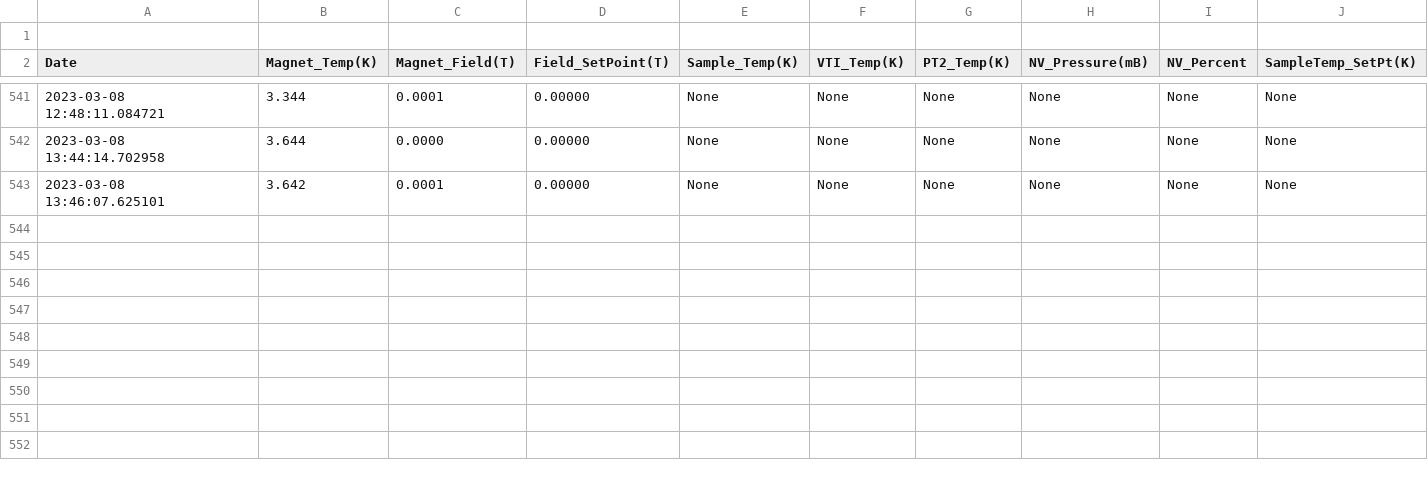
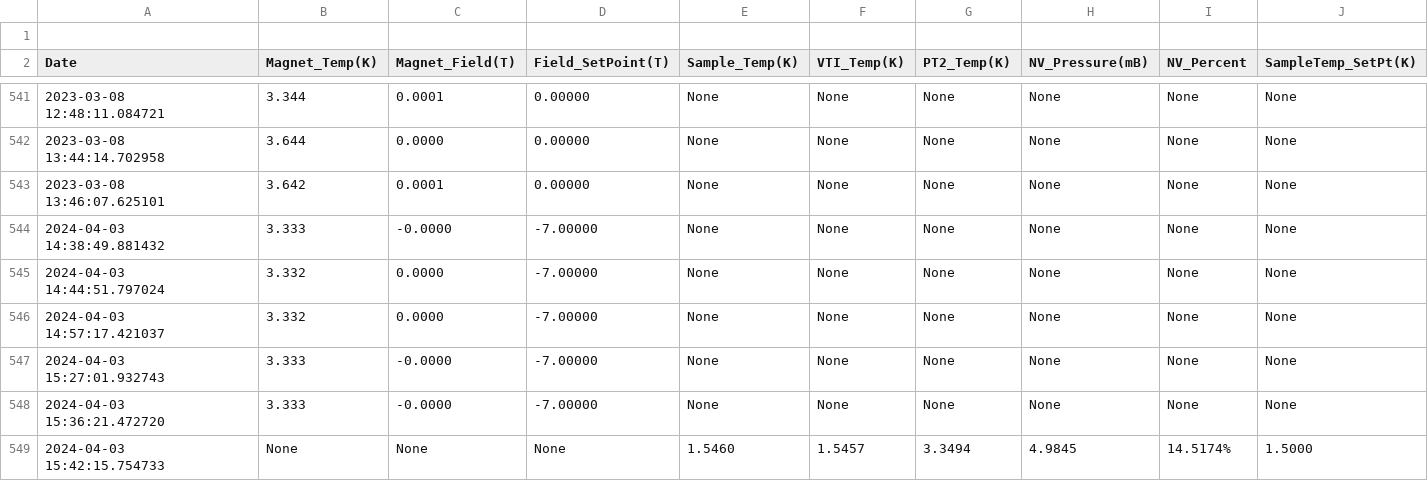
Before and after one commit to rrgipson/git_oxford_cryofree, a CSV file: background_log.csv, drawn as a sheet; only a part is shown, gaps mark what is left out.

```diff
--- a/background_log.csv
+++ b/background_log.csv
@@ -543 +543,7 @@ Date,Magnet_Temp(K),Magnet_Field(T),Field_SetPoint(T),Sample_Temp(K),VTI_Temp(K)
 2023-03-08 13:46:07.625101,3.642,0.0001,0.00000,None,None,None,None,None,None
+2024-04-03 14:38:49.881432,3.333,-0.0000,-7.00000,None,None,None,None,None,None
+2024-04-03 14:44:51.797024,3.332,0.0000,-7.00000,None,None,None,None,None,None
+2024-04-03 14:57:17.421037,3.332,0.0000,-7.00000,None,None,None,None,None,None
+2024-04-03 15:27:01.932743,3.333,-0.0000,-7.00000,None,None,None,None,None,None
+2024-04-03 15:36:21.472720,3.333,-0.0000,-7.00000,None,None,None,None,None,None
+2024-04-03 15:42:15.754733,None,None,None,1.5460,1.5457,3.3494,4.9845,14.5174%,1.5000
```
Also changed, not shown: 3 other files.
